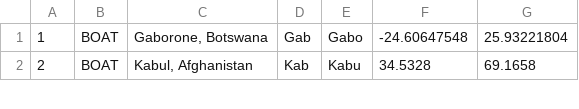
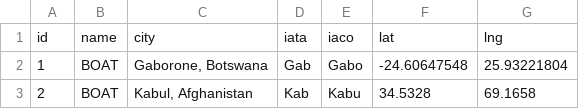
Before and after one commit to brad24153vt/brad24153vt.github.io, a CSV file: public/airports.csv, drawn as a sheet; only a part is shown; the diff names each change by its address in the sheet, - before the commit and + after, or states it on an @@ line.

Commit message:
Update airports.csv

```diff
--- a/public/airports.csv
+++ b/public/airports.csv
+row 1: id | name | city | iata | iaco | lat | lng
```
